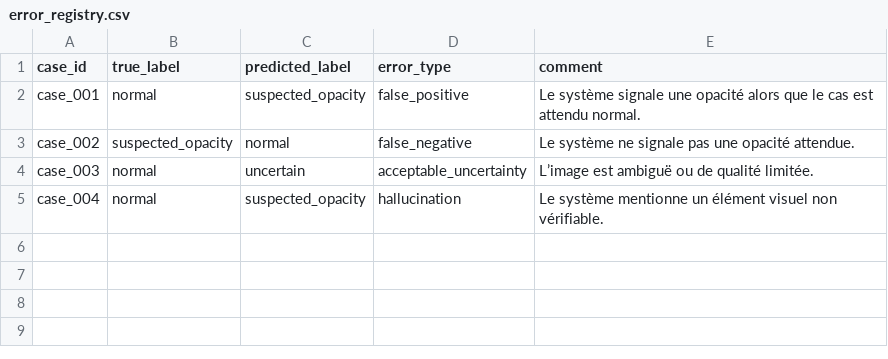
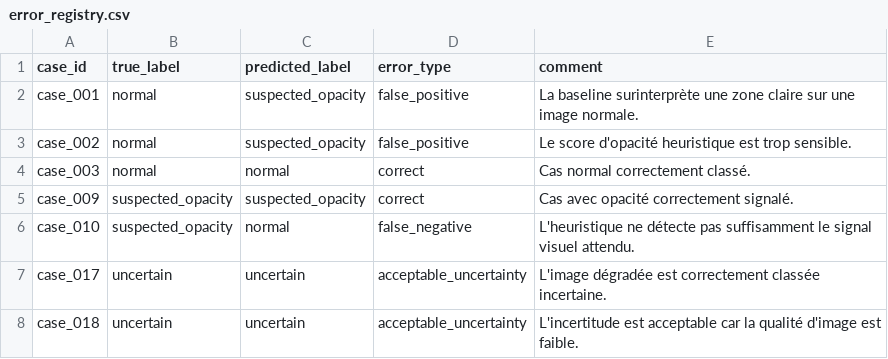
Before and after one commit to aminefrikha38/ARVI_RX_Project, a CSV file: outputs/error_registry.csv, drawn as a sheet.

```diff
--- a/outputs/error_registry.csv
+++ b/outputs/error_registry.csv
@@ -1,5 +1,8 @@
 case_id,true_label,predicted_label,error_type,comment
-case_001,normal,suspected_opacity,false_positive,Le système signale une opacité alors que le cas est attendu normal.
-case_002,suspected_opacity,normal,false_negative,Le système ne signale pas une opacité attendue.
-case_003,normal,uncertain,acceptable_uncertainty,L’image est ambiguë ou de qualité limitée.
-case_004,normal,suspected_opacity,hallucination,Le système mentionne un élément visuel non vérifiable.
+case_001,normal,suspected_opacity,false_positive,La baseline surinterprète une zone claire sur une image normale.
+case_002,normal,suspected_opacity,false_positive,Le score d'opacité heuristique est trop sensible.
+case_003,normal,normal,correct,Cas normal correctement classé.
+case_009,suspected_opacity,suspected_opacity,correct,Cas avec opacité correctement signalé.
+case_010,suspected_opacity,normal,false_negative,L'heuristique ne détecte pas suffisamment le signal visuel attendu.
+case_017,uncertain,uncertain,acceptable_uncertainty,L'image dégradée est correctement classée incertaine.
+case_018,uncertain,uncertain,acceptable_uncertainty,L'incertitude est acceptable car la qualité d'image est faible.
```
Also changed, not shown: data/cases.csv, 25 other files.
